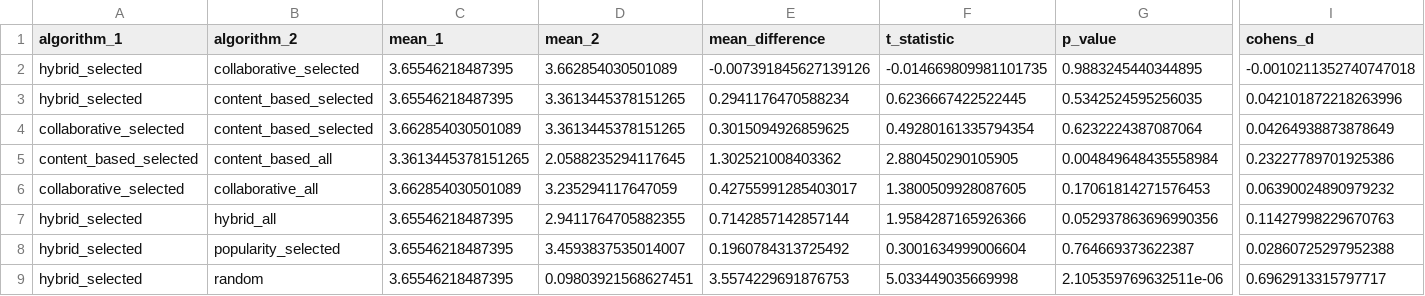
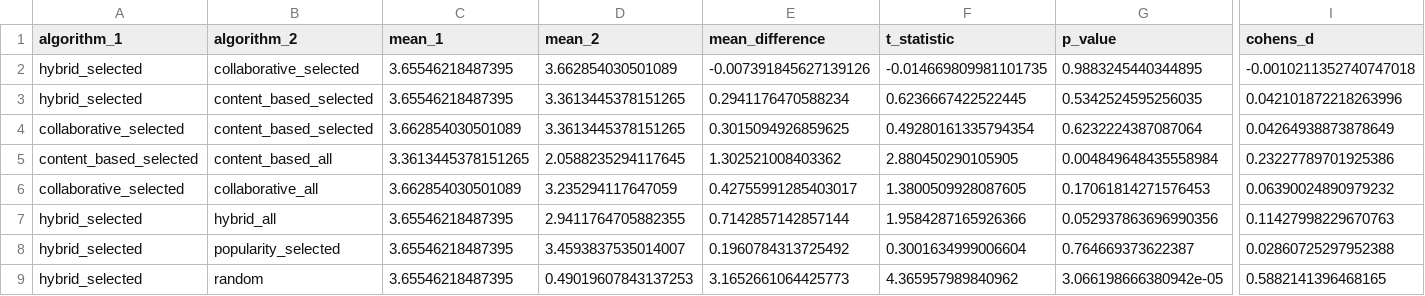
Before and after one commit to mardhiat/PKU_RECOMMENDER_APP, a CSV file: stage6_statistical_tests_combined.csv, drawn as a sheet; only a part is shown, gaps mark what is left out; the diff names each change by its address in the sheet, - before the commit and + after, or states it on an @@ line.

```diff
--- a/stage6_statistical_tests_combined.csv
+++ b/stage6_statistical_tests_combined.csv
-D9 (mean_2): 0.09803921568627451
+D9 (mean_2): 0.49019607843137253
-E9 (mean_difference): 3.5574229691876753
+E9 (mean_difference): 3.1652661064425773
-F9 (t_statistic): 5.033449035669998
+F9 (t_statistic): 4.365957989840962
-G9 (p_value): 2.105359769632511e-06
+G9 (p_value): 3.066198666380942e-05
-I9 (cohens_d): 0.6962913315797717
+I9 (cohens_d): 0.5882141396468165
```
Also changed, not shown: stage6_statistical_tests_preference.csv, 15 other files.
